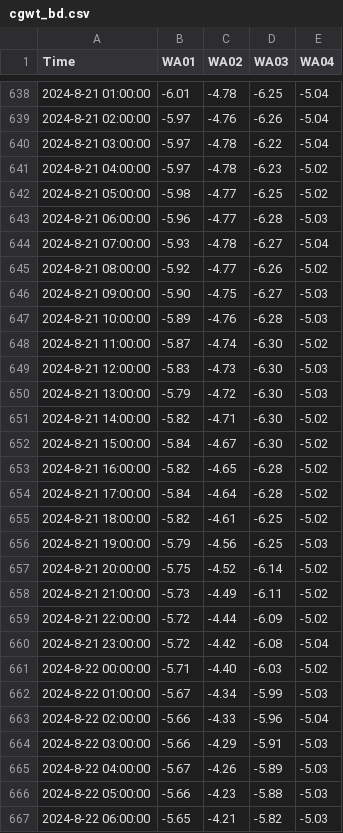
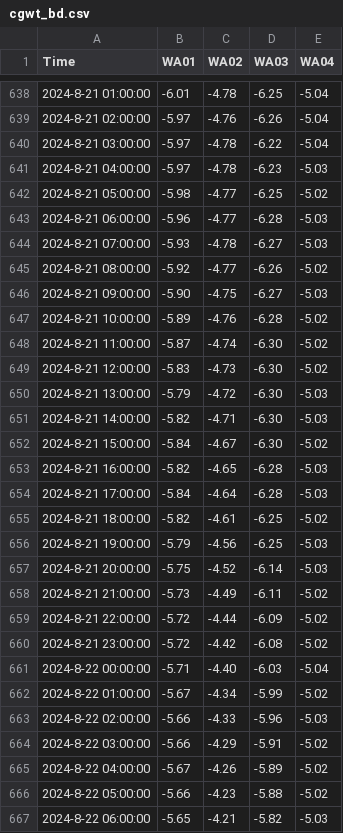
Before and after one commit to cgwatertech/GW_mnt, a CSV file: cgwt_bd.csv, drawn as a sheet; only a part is shown, gaps mark what is left out; the diff covers the shown part only.

```diff
--- a/cgwt_bd.csv
+++ b/cgwt_bd.csv
@@ -640,28 +640,28 @@ Time,WA01,WA02,WA03,WA04
 2024-8-21 03:00:00,-5.97,-4.78,-6.22,-5.04
-2024-8-21 04:00:00,-5.97,-4.78,-6.23,-5.02
+2024-8-21 04:00:00,-5.97,-4.78,-6.23,-5.03
 2024-8-21 05:00:00,-5.98,-4.77,-6.25,-5.02
 2024-8-21 06:00:00,-5.96,-4.77,-6.28,-5.03
-2024-8-21 07:00:00,-5.93,-4.78,-6.27,-5.04
+2024-8-21 07:00:00,-5.93,-4.78,-6.27,-5.03
 2024-8-21 08:00:00,-5.92,-4.77,-6.26,-5.02
 2024-8-21 09:00:00,-5.90,-4.75,-6.27,-5.03
-2024-8-21 10:00:00,-5.89,-4.76,-6.28,-5.03
+2024-8-21 10:00:00,-5.89,-4.76,-6.28,-5.02
 2024-8-21 11:00:00,-5.87,-4.74,-6.30,-5.02
-2024-8-21 12:00:00,-5.83,-4.73,-6.30,-5.03
+2024-8-21 12:00:00,-5.83,-4.73,-6.30,-5.02
 2024-8-21 13:00:00,-5.79,-4.72,-6.30,-5.03
-2024-8-21 14:00:00,-5.82,-4.71,-6.30,-5.02
+2024-8-21 14:00:00,-5.82,-4.71,-6.30,-5.03
 2024-8-21 15:00:00,-5.84,-4.67,-6.30,-5.02
-2024-8-21 16:00:00,-5.82,-4.65,-6.28,-5.02
-2024-8-21 17:00:00,-5.84,-4.64,-6.28,-5.02
+2024-8-21 16:00:00,-5.82,-4.65,-6.28,-5.03
+2024-8-21 17:00:00,-5.84,-4.64,-6.28,-5.03
 2024-8-21 18:00:00,-5.82,-4.61,-6.25,-5.02
 2024-8-21 19:00:00,-5.79,-4.56,-6.25,-5.03
-2024-8-21 20:00:00,-5.75,-4.52,-6.14,-5.02
+2024-8-21 20:00:00,-5.75,-4.52,-6.14,-5.03
 2024-8-21 21:00:00,-5.73,-4.49,-6.11,-5.02
 2024-8-21 22:00:00,-5.72,-4.44,-6.09,-5.02
-2024-8-21 23:00:00,-5.72,-4.42,-6.08,-5.04
-2024-8-22 00:00:00,-5.71,-4.40,-6.03,-5.02
-2024-8-22 01:00:00,-5.67,-4.34,-5.99,-5.03
-2024-8-22 02:00:00,-5.66,-4.33,-5.96,-5.04
-2024-8-22 03:00:00,-5.66,-4.29,-5.91,-5.03
-2024-8-22 04:00:00,-5.67,-4.26,-5.89,-5.03
-2024-8-22 05:00:00,-5.66,-4.23,-5.88,-5.03
+2024-8-21 23:00:00,-5.72,-4.42,-6.08,-5.02
+2024-8-22 00:00:00,-5.71,-4.40,-6.03,-5.04
+2024-8-22 01:00:00,-5.67,-4.34,-5.99,-5.02
+2024-8-22 02:00:00,-5.66,-4.33,-5.96,-5.03
+2024-8-22 03:00:00,-5.66,-4.29,-5.91,-5.02
+2024-8-22 04:00:00,-5.67,-4.26,-5.89,-5.02
+2024-8-22 05:00:00,-5.66,-4.23,-5.88,-5.02
 2024-8-22 06:00:00,-5.65,-4.21,-5.82,-5.03
```
Also changed, not shown: 25 added rows, 1 removed row and 1 edited cell elsewhere in this file.
